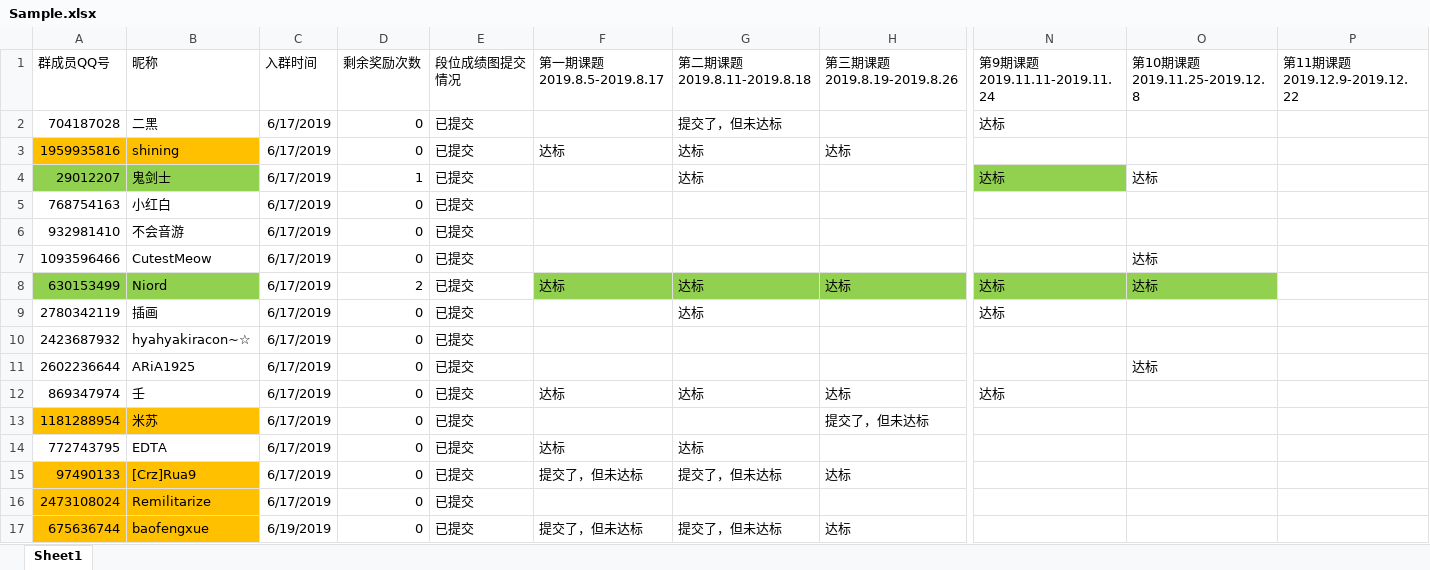
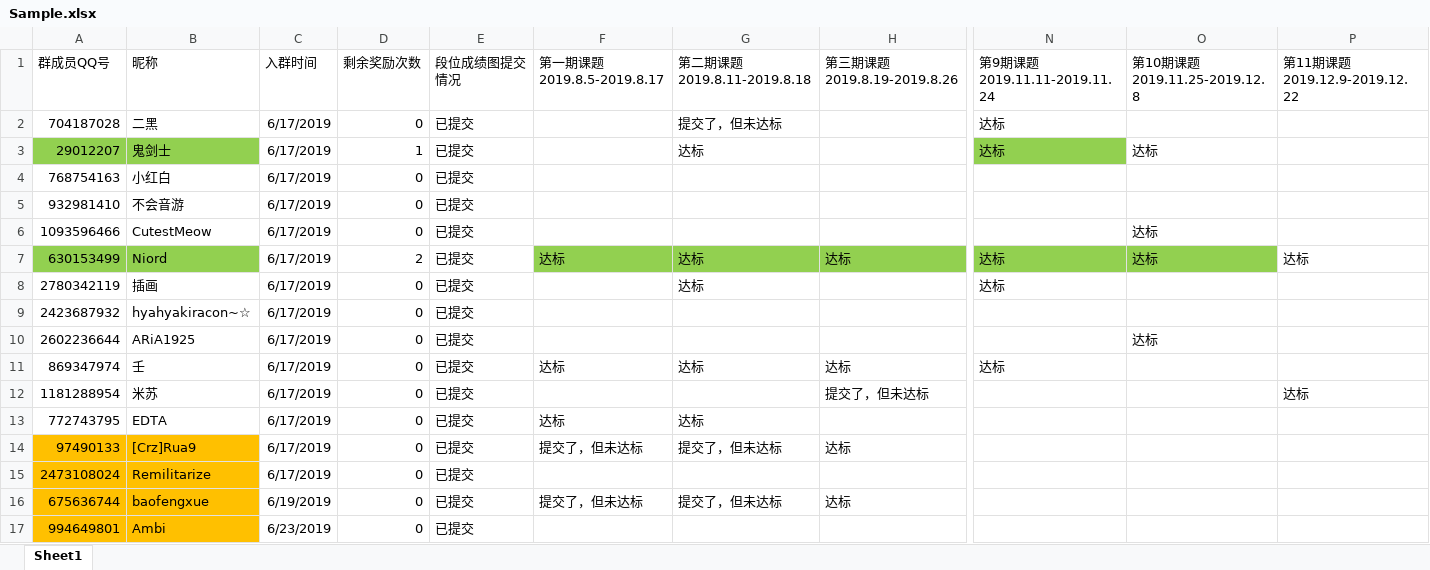
Before and after one commit to Derrick97/Assignment_Record, an Excel workbook: Sample.xlsx, sheet Sheet1, drawn as a sheet; only a part is shown, gaps mark what is left out; the shorter side is filled out with more unchanged rows; values as stored, in another font and other column widths than the file's, no borders; removed rows and columns are numbered as before the commit, all else as after; rows hold the shown columns only; the diff covers the shown part only; the diff names each change by its address in the sheet, - before the commit and + after, or states it on an @@ line.

```diff
--- a/Sample.xlsx (sheet Sheet1)
+++ b/Sample.xlsx (sheet Sheet1)
-row 3: 1959935816 | shining | 6/17/2019 | 0 | 已提交 | 达标 | 达标 | 达标
-P7 (第11期课题 2019.12.9-2019.12.22): (empty)
+P7 (第11期课题 2019.12.9-2019.12.22): 达标
-A12:B12 fill: #FFC000
+A12:B12 fill: none
-P12 (第11期课题 2019.12.9-2019.12.22): (empty)
+P12 (第11期课题 2019.12.9-2019.12.22): 达标
```
Also changed, not shown: 4 added rows, 4 removed rows, 10 edited cells and cell formats elsewhere in this sheet, 6k萌新群成员段位及课题完成情况 2019.12.9.xlsx, 1 other file.
